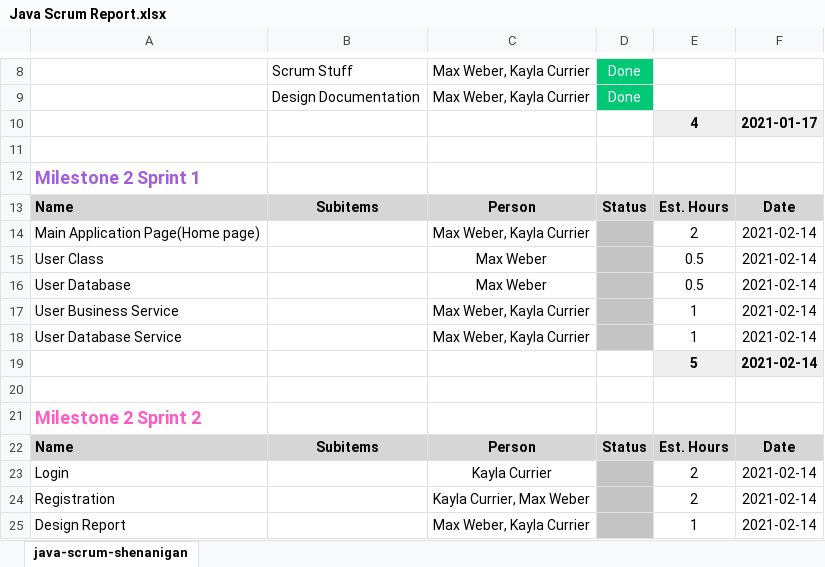
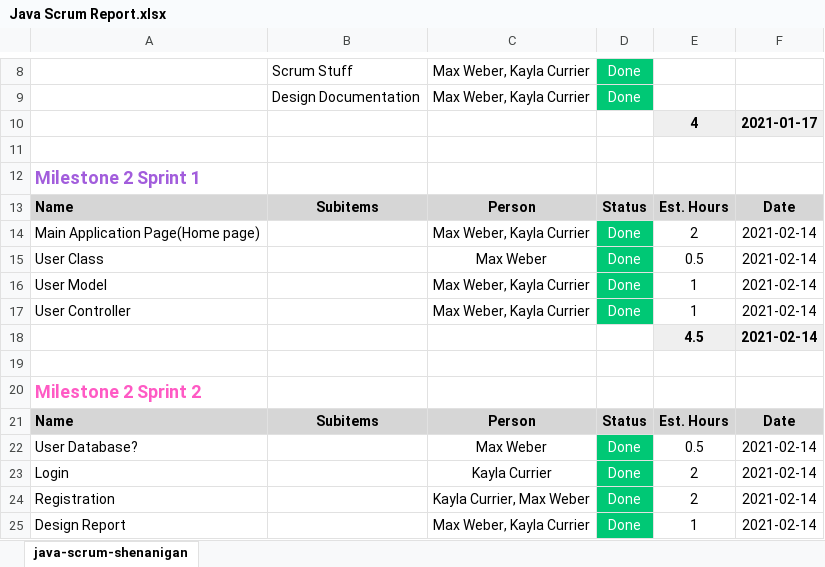
Before and after one commit to GCUCoding/CST-235, an Excel workbook: Java Scrum Report.xlsx, sheet java-scrum-shenanigan, drawn as a sheet; only a part is shown, gaps mark what is left out; values as stored, in another font and other column widths than the file's, no borders; charts and pictures not drawn; removed rows and columns are numbered as before the commit, all else as after; the diff covers the shown part only; the diff names each change by its address in the sheet, - before the commit and + after, or states it on an @@ line.

```diff
--- a/Java Scrum Report.xlsx (sheet java-scrum-shenanigan)
+++ b/Java Scrum Report.xlsx (sheet java-scrum-shenanigan)
-D14:D15: (empty)
+D14:D15: Done
-D14:D15 fill: #C4C4C4
+D14:D15 fill: #00C875
-row 16: User Database |  | Max Weber |  | 0.5 | 2021-02-14
-A16: User Business Service
+A16: User Model
-D16:D17: (empty)
+D16:D17: Done
-D16:D17 fill: #C4C4C4
+D16:D17 fill: #00C875
-A17: User Database Service
+A17: User Controller
-E18: 5
+E18: 4.5
+row 22: User Database? |  | Max Weber | Done | 0.5 | 2021-02-14
-D23:D25: (empty)
+D23:D25: Done
-D23:D25 fill: #C4C4C4
+D23:D25 fill: #00C875
```
Also changed, not shown: 10 edited cells and cell formats elsewhere in this sheet, CST-235 Burndown Chart.xlsx.
